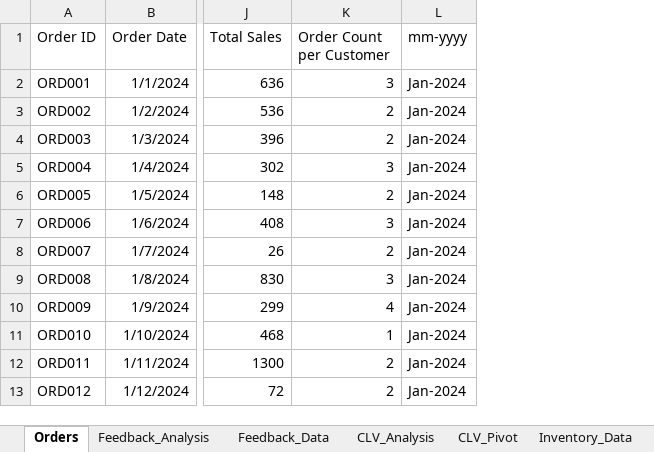
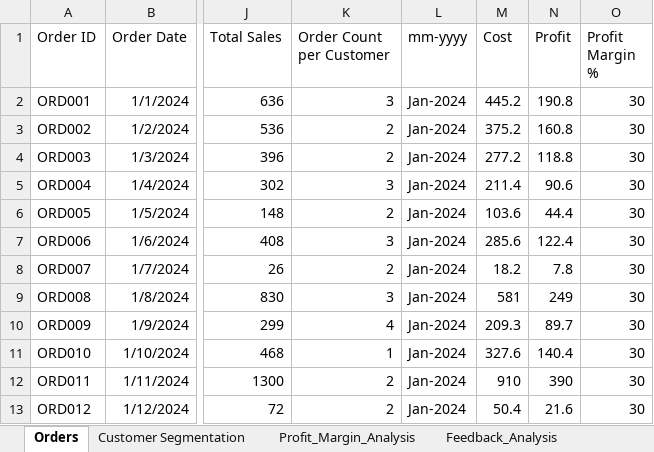
Before and after one commit to Hiteshpadhiary/Data_Analytics_Projects, an Excel workbook: Ecommerce_Orders_2025.xlsx, sheet Orders, drawn as a sheet; only a part is shown, gaps mark what is left out; values as stored, in another font and other column widths than the file's, no borders; the diff names each change by its address in the sheet, - before the commit and + after, or states it on an @@ line.

Commit message:
Add files via upload
Day 17 tasks: Profit Margin Analysis, Customer Segmentation

```diff
--- a/Ecommerce_Orders_2025.xlsx (sheet Orders)
+++ b/Ecommerce_Orders_2025.xlsx (sheet Orders)
+sheet tab: Customer Segmentation
+sheet tab: Profit_Margin_Analysis
+column M (Cost), rows 2-13: 445.2 | 375.2 | 277.2 | 211.4 | 103.6 | 285.6 | 18.2 | 581 | 209.3 | 327.6 | 910 | 50.4
+column N (Profit), rows 2-13: 190.8 | 160.8 | 118.8 | 90.6 | 44.4 | 122.4 | 7.8 | 249 | 89.7 | 140.4 | 390 | 21.6
+column O (Profit Margin %), rows 2-13: all 30
```
Also changed, not shown: charts or pictures.
